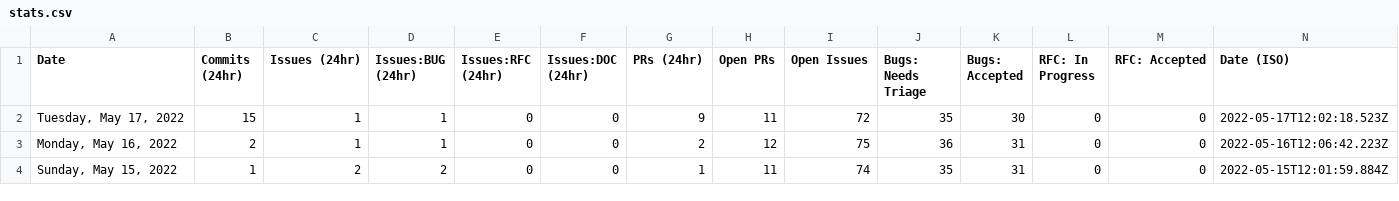
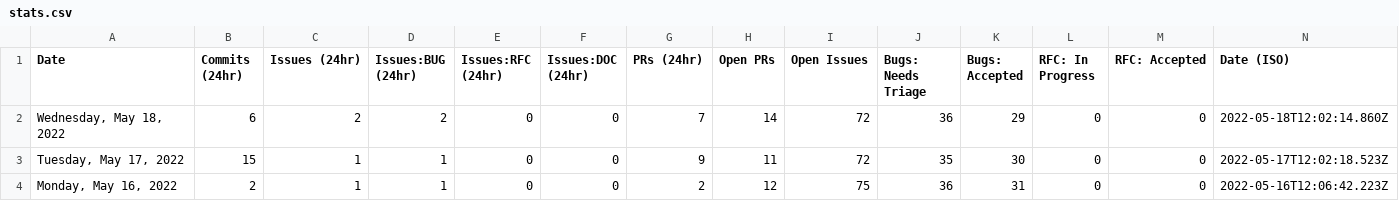
Before and after one commit to glasnost4g/astro, a CSV file: scripts/stats/stats.csv, drawn as a sheet; only a part is shown; the shorter side is filled out with more unchanged rows.

```diff
--- a/scripts/stats/stats.csv
+++ b/scripts/stats/stats.csv
@@ -1,2 +1,3 @@
 Date,Commits (24hr),Issues (24hr),Issues:BUG (24hr),Issues:RFC (24hr),Issues:DOC (24hr),PRs (24hr),Open PRs,Open Issues,Bugs: Needs Triage,Bugs: Accepted,RFC: In Progress,RFC: Accepted,Date (ISO)
+"Wednesday, May 18, 2022",6,2,2,0,0,7,14,72,36,29,0,0,"2022-05-18T12:02:14.860Z"
 "Tuesday, May 17, 2022",15,1,1,0,0,9,11,72,35,30,0,0,"2022-05-17T12:02:18.523Z"
```
